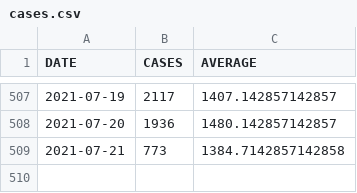
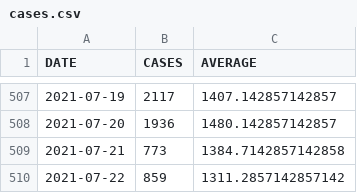
Before and after one commit to bmesuere/covid, a CSV file: data/cases.csv, drawn as a sheet; only a part is shown, gaps mark what is left out; the diff names each change by its address in the sheet, - before the commit and + after, or states it on an @@ line.

```diff
--- a/data/cases.csv
+++ b/data/cases.csv
+row 510: 2021-07-22 | 859 | 1311.2857142857142
```
Also changed, not shown: data/deaths.csv, data/hospi.csv, 1 other file.
